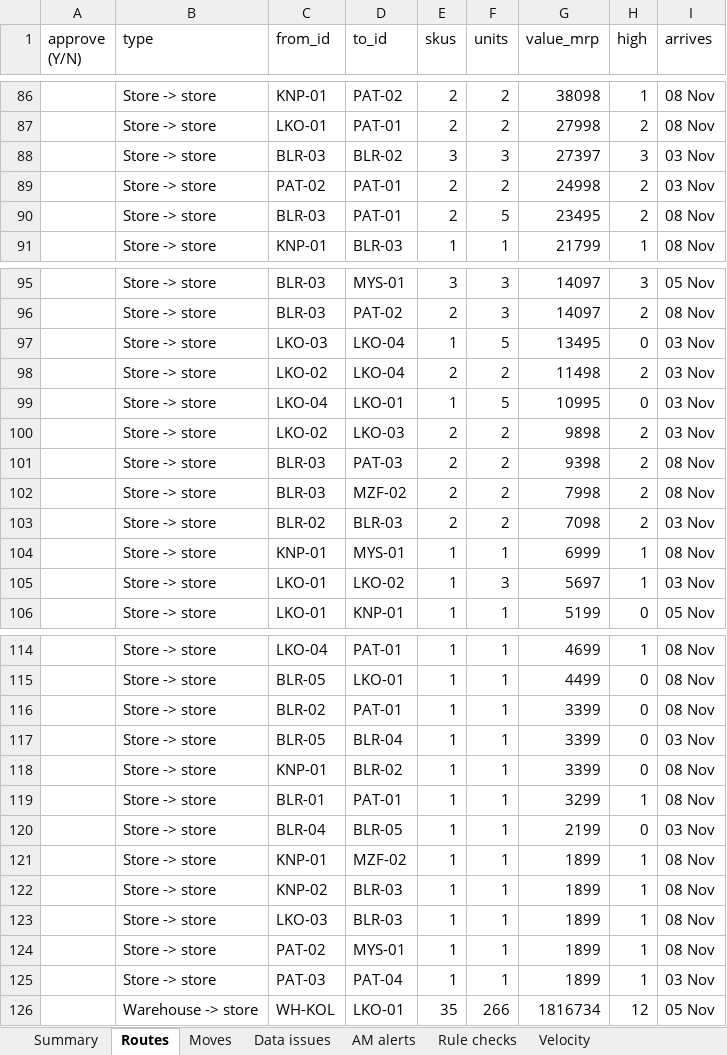
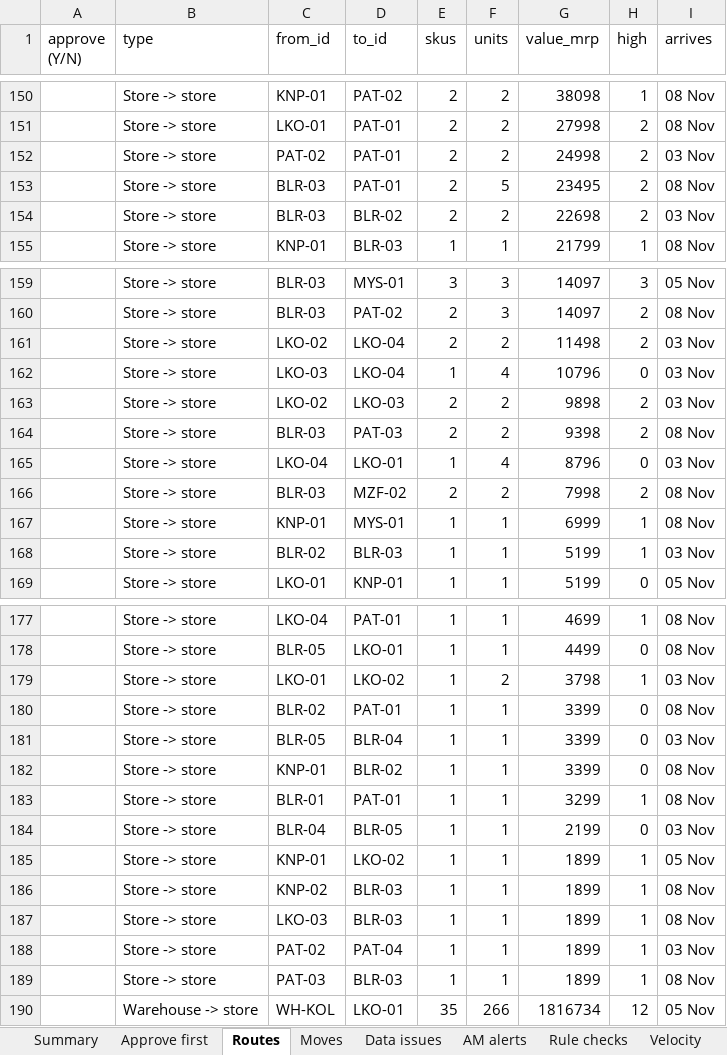
Before and after one commit to OmedullaAhmed/SYNAPSE, an Excel workbook: stock_mover/sample_output/stock_mover_2026-11-01.xlsx, sheet Routes, drawn as a sheet; only a part is shown, gaps mark what is left out; values as stored, in another font and other column widths than the file's, no borders; removed rows and columns are numbered as before the commit, all else as after; the diff covers the shown part only; the diff names each change by its address in the sheet, - before the commit and + after, or states it on an @@ line.

```diff
--- a/stock_mover/sample_output/stock_mover_2026-11-01.xlsx (sheet Routes)
+++ b/stock_mover/sample_output/stock_mover_2026-11-01.xlsx (sheet Routes)
+sheet tab: Approve first
-row 88:  | Store -> store | BLR-03 | BLR-02 | 3 | 3 | 27397 | 3 | 03 Nov
+row 154:  | Store -> store | BLR-03 | BLR-02 | 2 | 2 | 22698 | 2 | 03 Nov
-row 97:  | Store -> store | LKO-03 | LKO-04 | 1 | 5 | 13495 | 0 | 03 Nov
-C162 (from_id): LKO-04
+C162 (from_id): LKO-03
-D162 (to_id): LKO-01
+D162 (to_id): LKO-04
-F162 (units): 5
+F162 (units): 4
-G162 (value_mrp): 10995
+G162 (value_mrp): 10796
+row 165:  | Store -> store | LKO-04 | LKO-01 | 1 | 4 | 8796 | 0 | 03 Nov
-row 103:  | Store -> store | BLR-02 | BLR-03 | 2 | 2 | 7098 | 2 | 03 Nov
-C168 (from_id): LKO-01
+C168 (from_id): BLR-02
-D168 (to_id): LKO-02
+D168 (to_id): BLR-03
-F168 (units): 3
+F168 (units): 1
-G168 (value_mrp): 5697
+G168 (value_mrp): 5199
+row 179:  | Store -> store | LKO-01 | LKO-02 | 1 | 2 | 3798 | 1 | 03 Nov
-D185 (to_id): MZF-02
+D185 (to_id): LKO-02
-I185 (arrives): 08 Nov
+I185 (arrives): 05 Nov
-D188 (to_id): MYS-01
+D188 (to_id): PAT-04
-I188 (arrives): 08 Nov
+I188 (arrives): 03 Nov
-D189 (to_id): PAT-04
+D189 (to_id): BLR-03
-I189 (arrives): 03 Nov
+I189 (arrives): 08 Nov
```
Also changed, not shown: other rows of this sheet, sheet Moves, sheet Data issues, sheet Summary, sheet Rule checks, sheet AM alerts, 18 other files.
